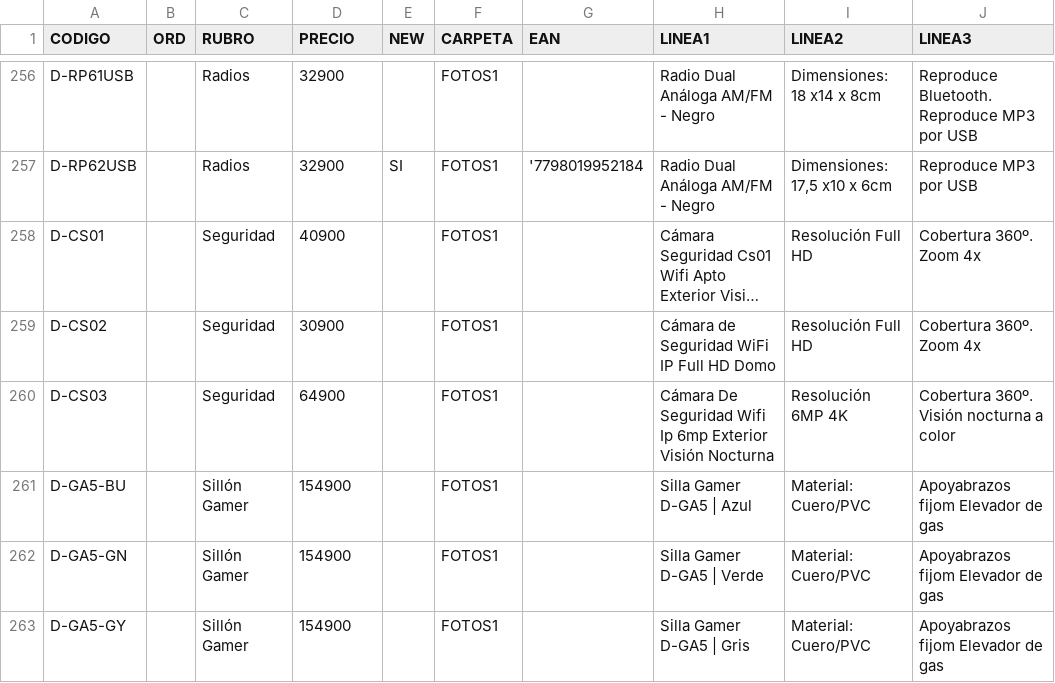
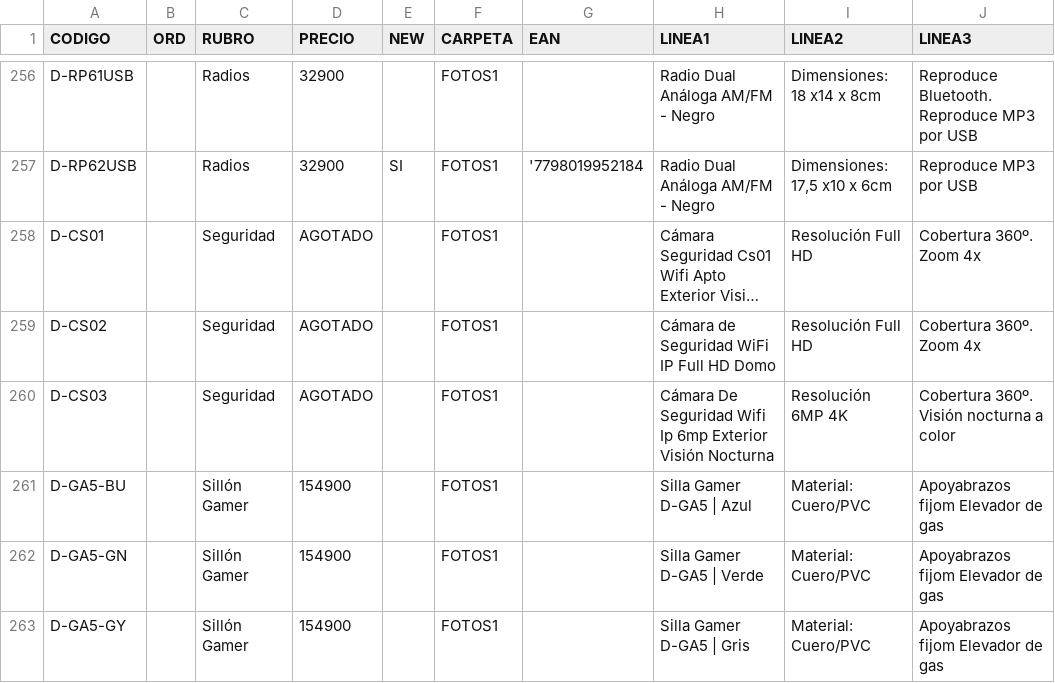
Before and after one commit to DaihatsuHub/CATALOGO-GENERAL, a CSV file: PRODUCTOS.csv, drawn as a sheet; only a part is shown, gaps mark what is left out; long unchanged cells end in …; the diff names each change by its address in the sheet, - before the commit and + after, or states it on an @@ line.

Commit message:
Add files via upload

```diff
--- a/PRODUCTOS.csv
+++ b/PRODUCTOS.csv
-D258 (PRECIO): 40900
+D258 (PRECIO): AGOTADO
-D259 (PRECIO): 30900
+D259 (PRECIO): AGOTADO
-D260 (PRECIO): 64900
+D260 (PRECIO): AGOTADO
```
